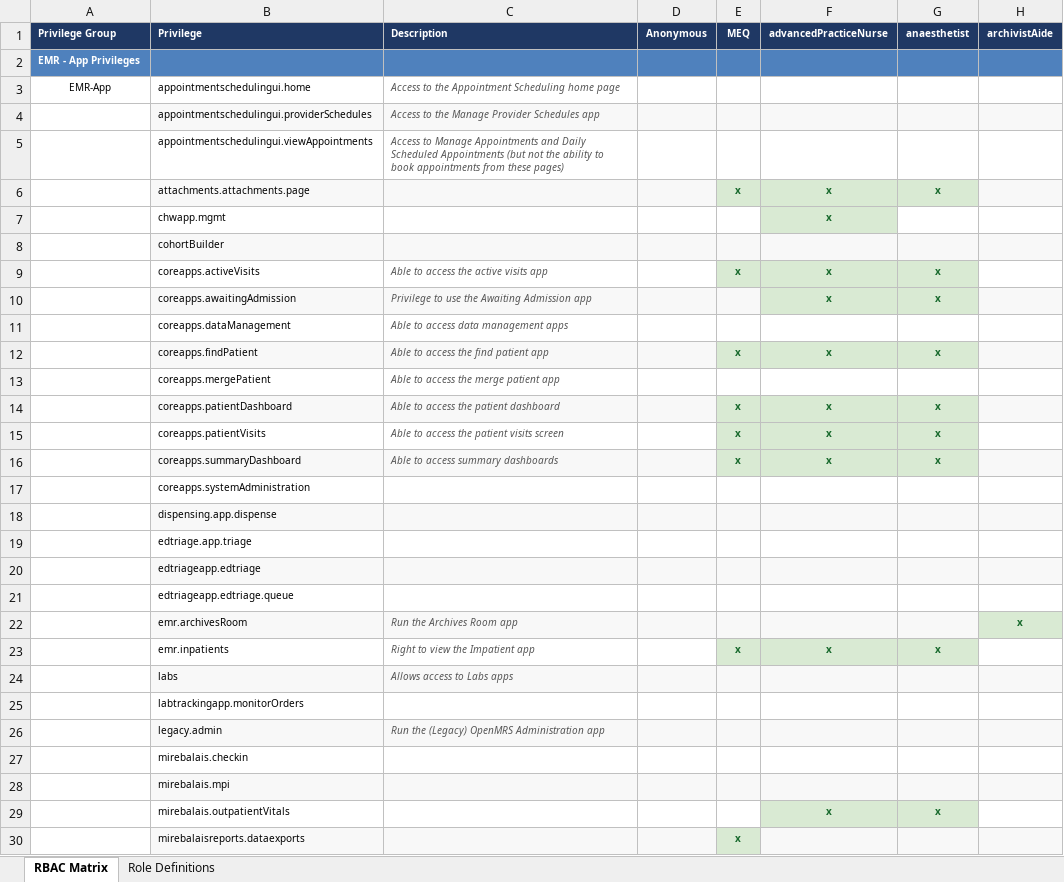
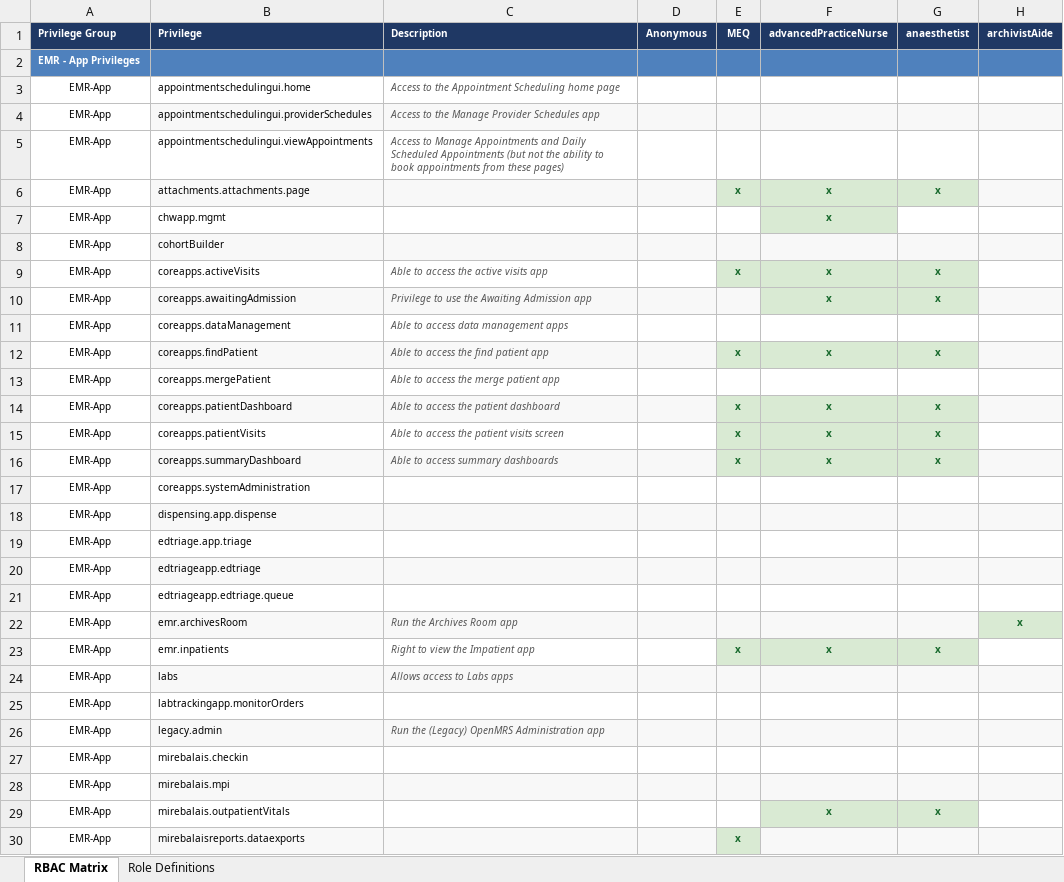
Before and after one commit to jwalbers/imladris-bophelong, an Excel workbook: roles/openmrs-pacs-rbac.xlsx, sheet RBAC Matrix, drawn as a sheet; only a part is shown; values as stored, in another font and other column widths than the file's, no borders; the diff covers the shown part only; the diff names each change by its address in the sheet, - before the commit and + after, or states it on an @@ line.

```diff
--- a/roles/openmrs-pacs-rbac.xlsx (sheet RBAC Matrix)
+++ b/roles/openmrs-pacs-rbac.xlsx (sheet RBAC Matrix)
-A4:A30 (Privilege Group): (empty)
+A4:A30 (Privilege Group): EMR-App
```
Also changed, not shown: 1 removed row and 6 edited cells elsewhere in this sheet, 2 other files.
